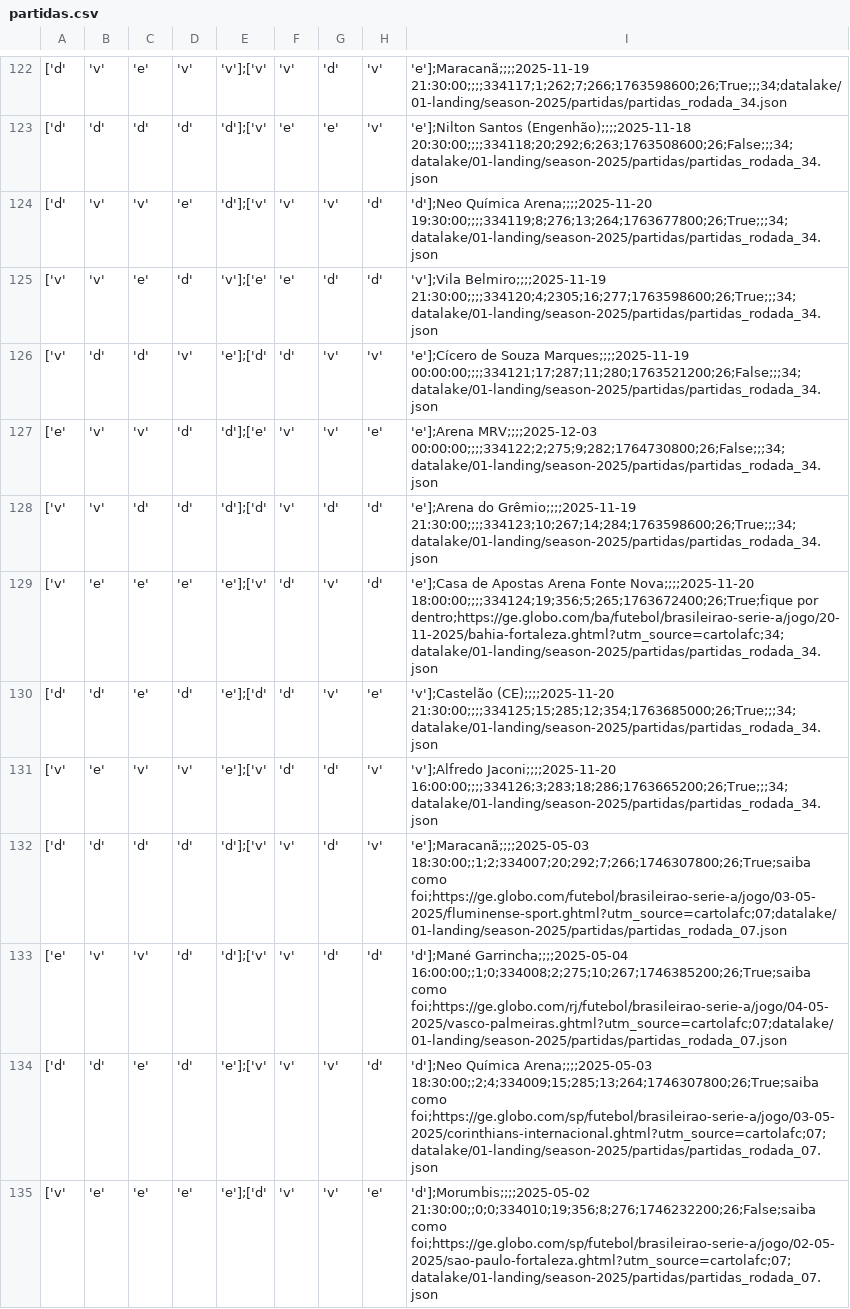
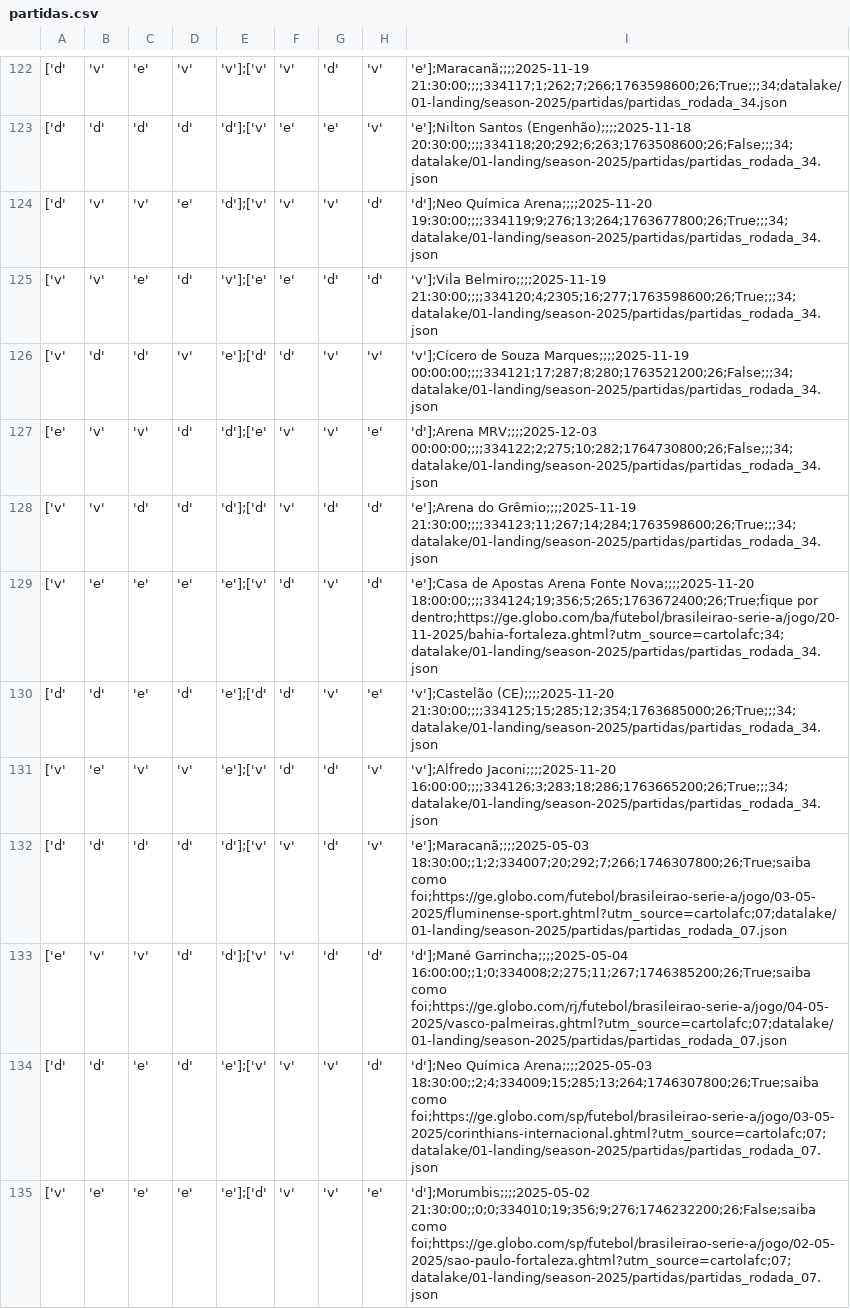
Before and after one commit to adntayer/cartola_datalake, a CSV file: datalake/02-bronze/season-2025/partidas/partidas.csv, drawn as a sheet; only a part is shown, gaps mark what is left out; the diff covers the shown part only; the diff names each change by its address in the sheet, - before the commit and + after, or states it on an @@ line.

Commit message:
📡 [data landing-to-bronze partidas]: automatic update data Mon Nov 17 19:28:34 UTC 2025

```diff
--- a/datalake/02-bronze/season-2025/partidas/partidas.csv
+++ b/datalake/02-bronze/season-2025/partidas/partidas.csv
-I124: …Química Arena;;;;2025-11-20 19:30:00;;;;334119;8;276;13;264;1763677800;26;True;;;34;datalake/01-landing/season-2025/partidas/partidas_rodada_34.json
+I124: …Química Arena;;;;2025-11-20 19:30:00;;;;334119;9;276;13;264;1763677800;26;True;;;34;datalake/01-landing/season-2025/partidas/partidas_rodada_34.json
-I126: 'e'];Cícero de Souza Marques;;;;2025-11-19 00:00:00;;;;334121;17;287;11;280;1763521200;26;False;;;34;datalake/01-landing/season-2025/partidas/partidas_rodada_34.json
+I126: 'v'];Cícero de Souza Marques;;;;2025-11-19 00:00:00;;;;334121;17;287;8;280;1763521200;26;False;;;34;datalake/01-landing/season-2025/partidas/partidas_rodada_34.json
-I127: 'e'];Arena MRV;;;;2025-12-03 00:00:00;;;;334122;2;275;9;282;1764730800;26;False;;;34;datalake/01-landing/season-2025/partidas/partidas_rodada_34.json
+I127: 'd'];Arena MRV;;;;2025-12-03 00:00:00;;;;334122;2;275;10;282;1764730800;26;False;;;34;datalake/01-landing/season-2025/partidas/partidas_rodada_34.json
-I128: …do Grêmio;;;;2025-11-19 21:30:00;;;;334123;10;267;14;284;1763598600;26;True;;;34;datalake/01-landing/season-2025/partidas/partidas_rodada_34.json
+I128: …do Grêmio;;;;2025-11-19 21:30:00;;;;334123;11;267;14;284;1763598600;26;True;;;34;datalake/01-landing/season-2025/partidas/partidas_rodada_34.json
-I133: 'd'];Mané Garrincha;;;;2025-05-04 16:00:00;;1;0;334008;2;275;10;267;1746385200;26;True;saiba como foi;https://ge.globo.com/rj/futebol/brasileirao-serie-a/jogo/04-05-2025/vasco-palmeiras.ghtml?utm_source=cartolafc;07;datalake/01-landing/season-2025/partidas/partidas_rodada_07.json
+I133: 'd'];Mané Garrincha;;;;2025-05-04 16:00:00;;1;0;334008;2;275;11;267;1746385200;26;True;saiba como foi;https://ge.globo.com/rj/futebol/brasileirao-serie-a/jogo/04-05-2025/vasco-palmeiras.ghtml?utm_source=cartolafc;07;datalake/01-landing/season-2025/partidas/partidas_rodada_07.json
-I135: 'd'];Morumbis;;;;2025-05-02 21:30:00;;0;0;334010;19;356;8;276;1746232200;26;False;saiba como foi;https://ge.globo.com/sp/futebol/brasileirao-serie-a/jogo/02-05-2025/sao-paulo-fortaleza.ghtml?utm_source=cartolafc;07;datalake/01-landing/season-2025/partidas/partidas_rodada_07.json
+I135: 'd'];Morumbis;;;;2025-05-02 21:30:00;;0;0;334010;19;356;9;276;1746232200;26;False;saiba como foi;https://ge.globo.com/sp/futebol/brasileirao-serie-a/jogo/02-05-2025/sao-paulo-fortaleza.ghtml?utm_source=cartolafc;07;datalake/01-landing/season-2025/partidas/partidas_rodada_07.json
```
Also changed, not shown: 155 edited cells elsewhere in this file.
